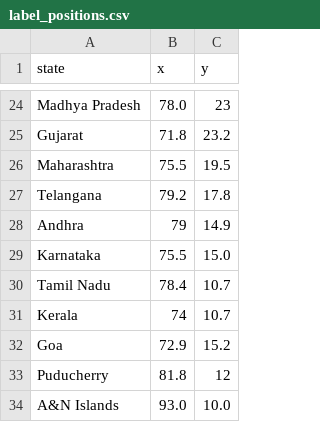
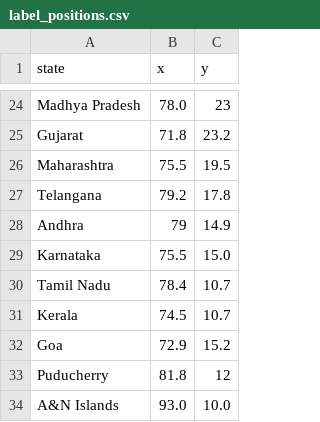
Before and after one commit to vijayjadhav01/Map-Studio, a CSV file: config/label_positions.csv, drawn as a sheet; only a part is shown, gaps mark what is left out.

Commit message:
Update label_positions.csv

```diff
--- a/config/label_positions.csv
+++ b/config/label_positions.csv
@@ -30,3 +30,3 @@ Karnataka,75.5,15.0
 Tamil Nadu,78.4,10.7
-Kerala,74,10.7
+Kerala,74.5,10.7
 Goa,72.9,15.2
```
